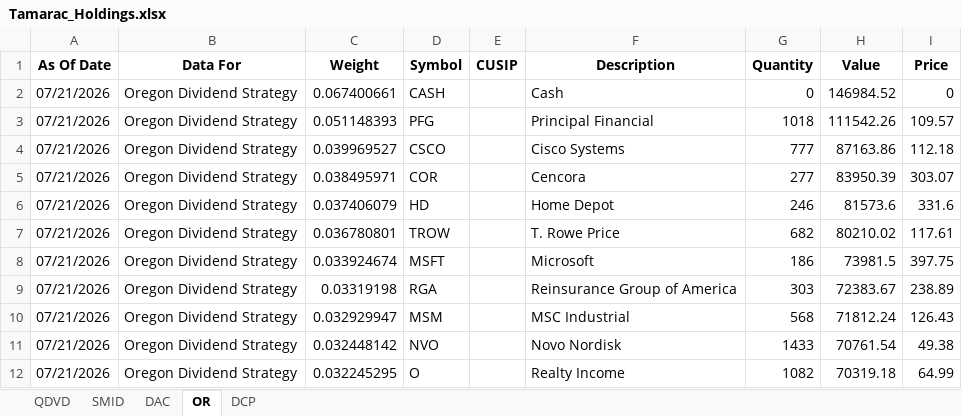
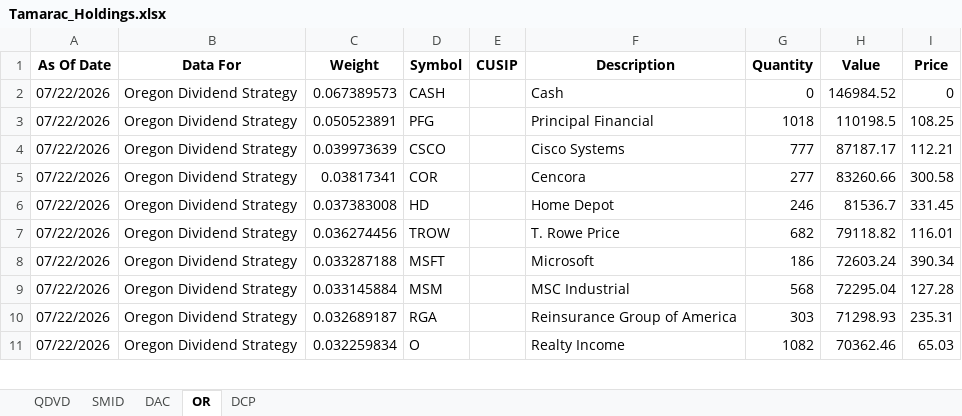
Before and after one commit to ryansadair/mcp-dashboard, an Excel workbook: data/Tamarac_Holdings.xlsx, sheet OR, drawn as a sheet; only a part is shown; values as stored, in another font and other column widths than the file's, no borders; removed rows and columns are numbered as before the commit, all else as after; the diff covers the shown part only; the diff names each change by its address in the sheet, - before the commit and + after, or states it on an @@ line.

```diff
--- a/data/Tamarac_Holdings.xlsx (sheet OR)
+++ b/data/Tamarac_Holdings.xlsx (sheet OR)
-A2:A8 (As Of Date): 07/21/2026
+A2:A8 (As Of Date): 07/22/2026
-C2 (Weight): 0.067400661
+C2 (Weight): 0.067389573
-C3 (Weight): 0.051148393
+C3 (Weight): 0.050523891
-H3 (Value): 111542.26
+H3 (Value): 110198.5
-I3 (Price): 109.57
+I3 (Price): 108.25
-C4 (Weight): 0.039969527
+C4 (Weight): 0.039973639
-H4 (Value): 87163.86
+H4 (Value): 87187.17
-I4 (Price): 112.18
+I4 (Price): 112.21
-C5 (Weight): 0.038495971
+C5 (Weight): 0.03817341
-H5 (Value): 83950.39
+H5 (Value): 83260.66
-I5 (Price): 303.07
+I5 (Price): 300.58
-C6 (Weight): 0.037406079
+C6 (Weight): 0.037383008
-H6 (Value): 81573.6
+H6 (Value): 81536.7
-I6 (Price): 331.6
+I6 (Price): 331.45
-C7 (Weight): 0.036780801
+C7 (Weight): 0.036274456
-H7 (Value): 80210.02
+H7 (Value): 79118.82
-I7 (Price): 117.61
+I7 (Price): 116.01
-C8 (Weight): 0.033924674
+C8 (Weight): 0.033287188
-H8 (Value): 73981.5
+H8 (Value): 72603.24
-I8 (Price): 397.75
+I8 (Price): 390.34
-row 9: 07/21/2026 | Oregon Dividend Strategy | 0.03319198 | RGA |  | Reinsurance Group of America | 303 | 72383.67 | 238.89
-A9 (As Of Date): 07/21/2026
+A9 (As Of Date): 07/22/2026
-C9 (Weight): 0.032929947
+C9 (Weight): 0.033145884
-H9 (Value): 71812.24
+H9 (Value): 72295.04
-I9 (Price): 126.43
+I9 (Price): 127.28
-row 11: 07/21/2026 | Oregon Dividend Strategy | 0.032448142 | NVO |  | Novo Nordisk | 1433 | 70761.54 | 49.38
+row 10: 07/22/2026 | Oregon Dividend Strategy | 0.032689187 | RGA |  | Reinsurance Group of America | 303 | 71298.93 | 235.31
-A11 (As Of Date): 07/21/2026
+A11 (As Of Date): 07/22/2026
-C11 (Weight): 0.032245295
+C11 (Weight): 0.032259834
-H11 (Value): 70319.18
+H11 (Value): 70362.46
-I11 (Price): 64.99
+I11 (Price): 65.03
```
Also changed, not shown: 4 added rows, 3 removed rows and 84 edited cells elsewhere in this sheet, sheet DAC, sheet DCP, sheet QDVD, sheet SMID.
